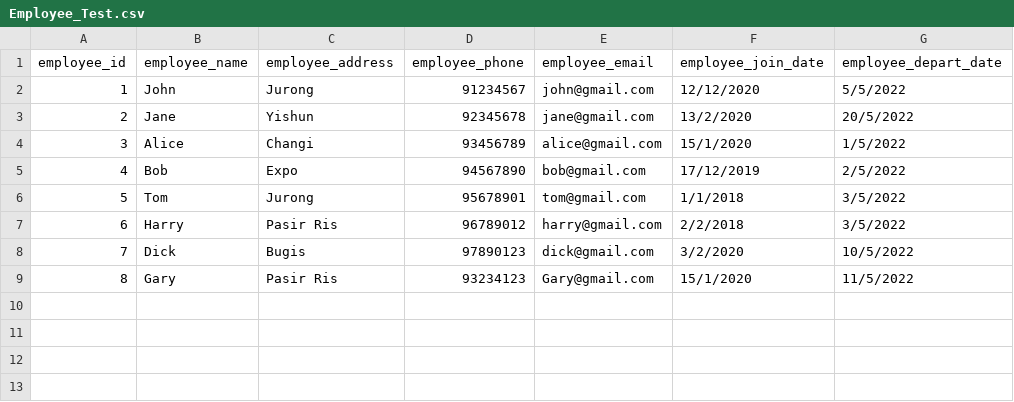
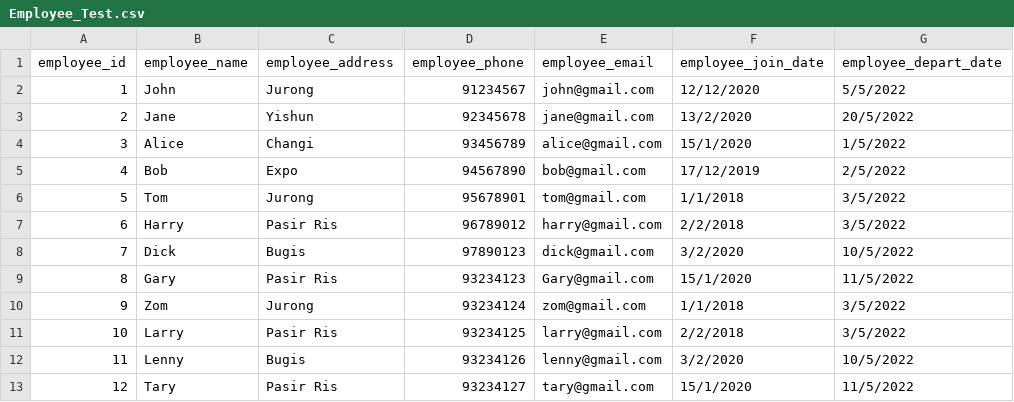
Before and after one commit to Jh123x/cs2102-project, a CSV file: SQL/test data/schema test/Employee_Test.csv, drawn as a sheet; the diff names each change by its address in the sheet, - before the commit and + after, or states it on an @@ line.

```diff
--- a/SQL/test data/schema test/Employee_Test.csv
+++ b/SQL/test data/schema test/Employee_Test.csv
+row 10: 9 | Zom | Jurong | 93234124 | zom@gmail.com | 1/1/2018 | 3/5/2022
+row 11: 10 | Larry | Pasir Ris | 93234125 | larry@gmail.com | 2/2/2018 | 3/5/2022
+row 12: 11 | Lenny | Bugis | 93234126 | lenny@gmail.com | 3/2/2020 | 10/5/2022
+row 13: 12 | Tary | Pasir Ris | 93234127 | tary@gmail.com | 15/1/2020 | 11/5/2022
```
Also changed, not shown: SQL/test data/schema fail/Course_Offering_Test.csv, SQL/test data/schema fail/Employee_Test.csv, 12 other files.
